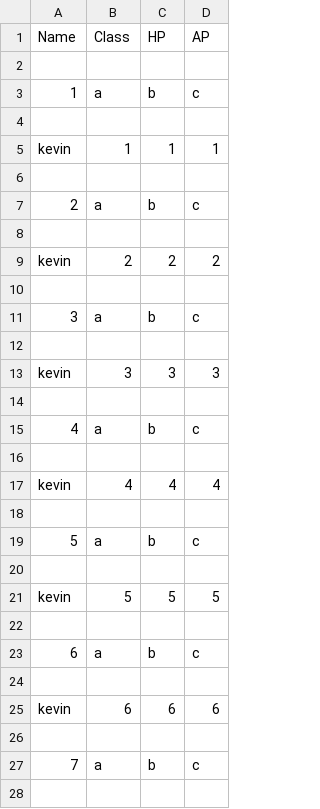
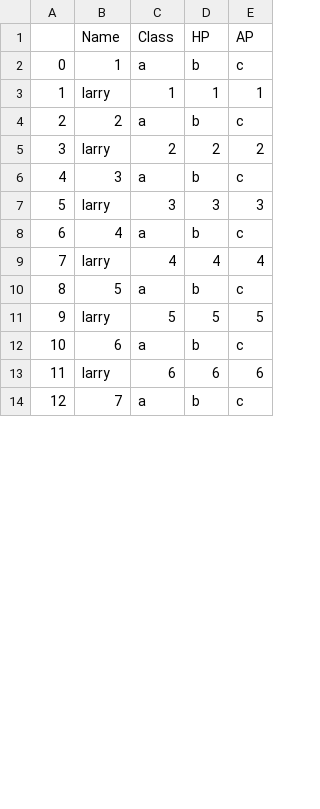
Before and after one commit to Stephen-Parish/SwordBrook, a CSV file: SB1.3.4/TestingFile/NameFile.csv, drawn as a sheet; only a part is shown; removed rows and columns are numbered as before the commit, all else as after; the diff covers the shown part only; the diff names each change by its address in the sheet, - before the commit and + after, or states it on an @@ line.

```diff
--- a/SB1.3.4/TestingFile/NameFile.csv
+++ b/SB1.3.4/TestingFile/NameFile.csv
+column A, rows 2-14: 0 | 1 | 2 | 3 | 4 | 5 | 6 | 7 | 8 | 9 | 10 | 11 | 12
-row 2: (empty)
-row 4: (empty)
-B3 (Name): kevin
+B3 (Name): larry
-row 6: (empty)
-row 8: (empty)
-B5 (Name): kevin
+B5 (Name): larry
-row 10: (empty)
-row 12: (empty)
-B7 (Name): kevin
+B7 (Name): larry
-row 14: (empty)
-row 16: (empty)
-B9 (Name): kevin
+B9 (Name): larry
-row 18: (empty)
-row 20: (empty)
-B11 (Name): kevin
+B11 (Name): larry
-row 22: (empty)
-row 24: (empty)
-B13 (Name): kevin
+B13 (Name): larry
-row 26: (empty)
-row 28: (empty)
```
Also changed, not shown: 1 added row, 22 removed rows and 11 edited cells elsewhere in this file, 7 other files.
